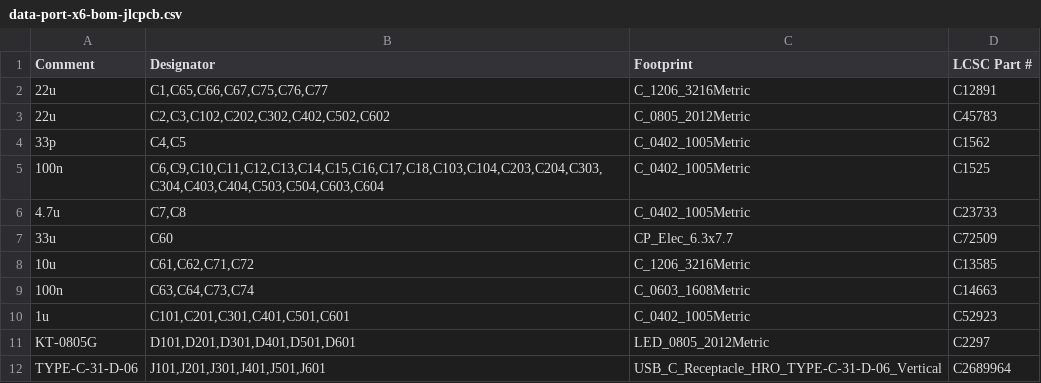
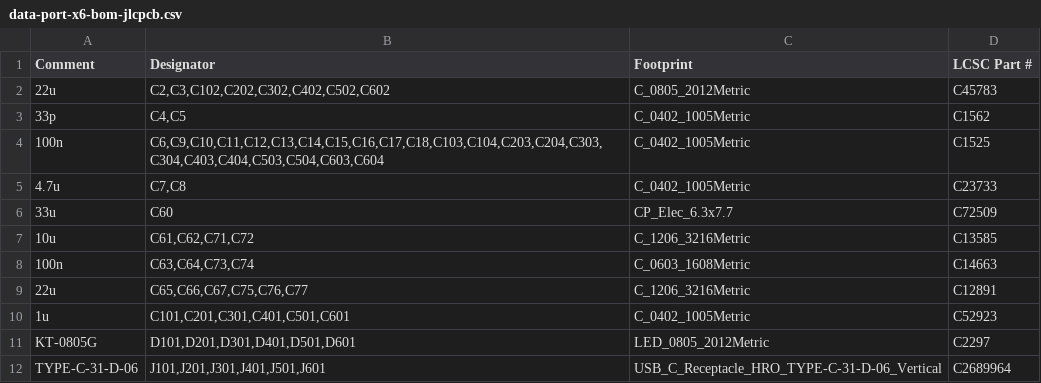
Before and after one commit to kartben/hw-testing-rack, a CSV file: electronics/data-port-x6/fab/data-port-x6-bom-jlcpcb.csv, drawn as a sheet; only a part is shown.

```diff
--- a/electronics/data-port-x6/fab/data-port-x6-bom-jlcpcb.csv
+++ b/electronics/data-port-x6/fab/data-port-x6-bom-jlcpcb.csv
@@ -1,3 +1,2 @@
 Comment,Designator,Footprint,LCSC Part #
-22u,"C1,C65,C66,C67,C75,C76,C77",C_1206_3216Metric,C12891
 22u,"C2,C3,C102,C202,C302,C402,C502,C602",C_0805_2012Metric,C45783
@@ -9,2 +8,3 @@ Comment,Designator,Footprint,LCSC Part #
 100n,"C63,C64,C73,C74",C_0603_1608Metric,C14663
+22u,"C65,C66,C67,C75,C76,C77",C_1206_3216Metric,C12891
 1u,"C101,C201,C301,C401,C501,C601",C_0402_1005Metric,C52923
```
Also changed, not shown: electronics/data-port-x6/data-port-x6-bom.csv, electronics/data-port-x6/fab/data-port-x6-cpl-jlcpcb.csv, 13 other files.
